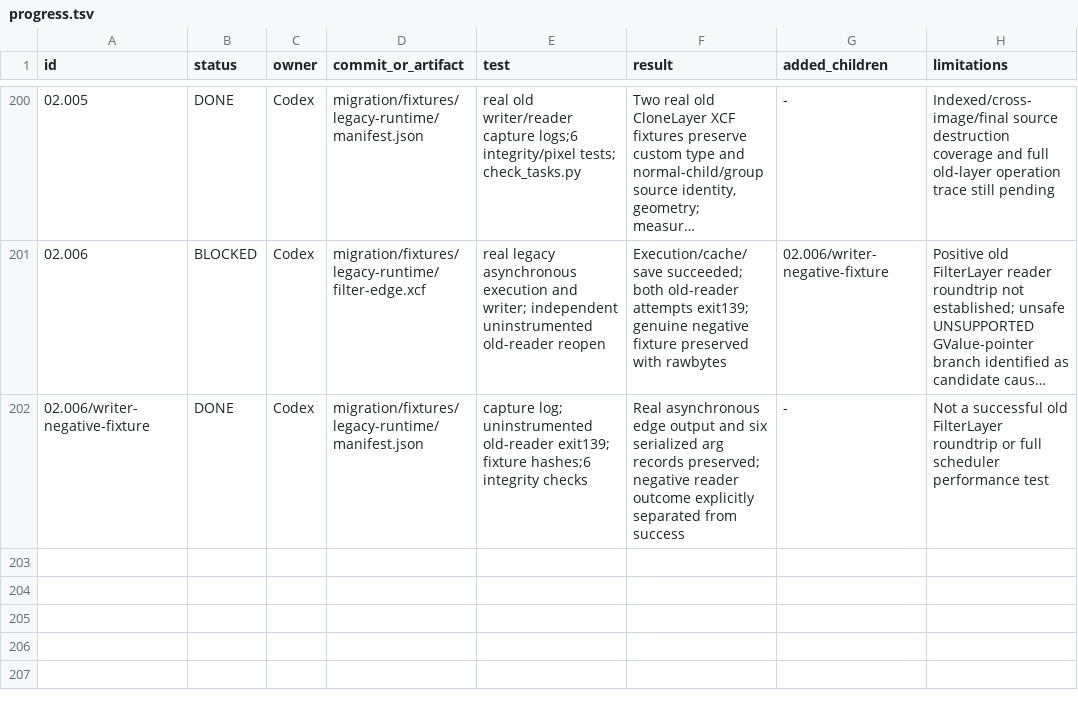
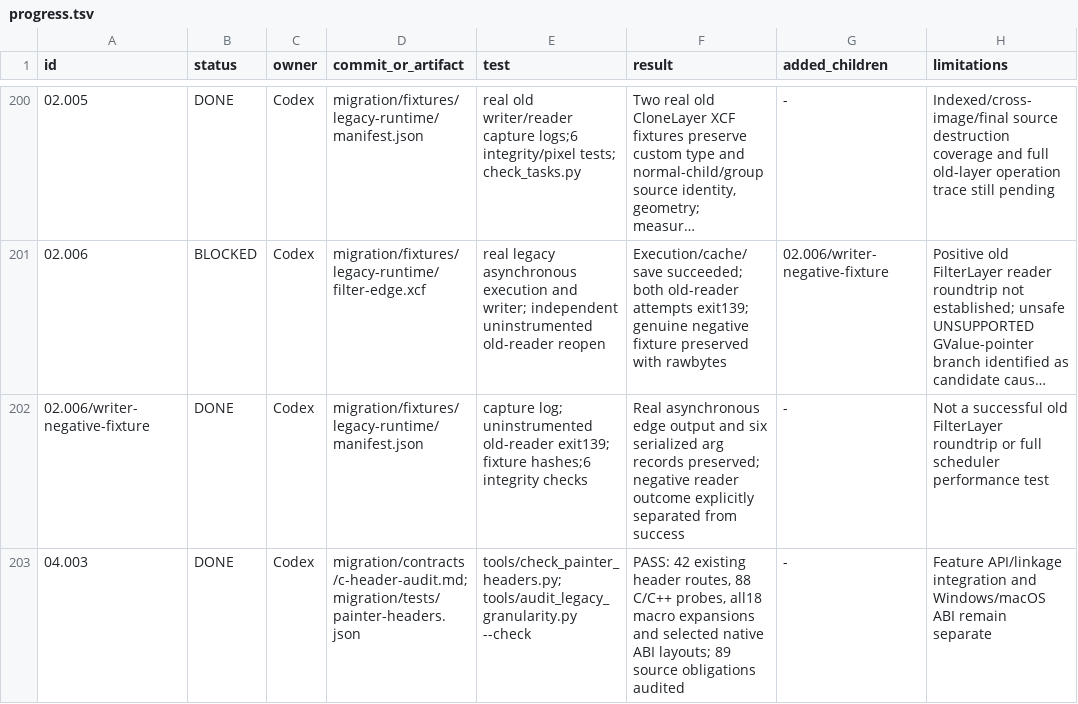
Before and after one commit to seagetch/gimp-painter, a TSV file: migration/progress.tsv, drawn as a sheet; only a part is shown, gaps mark what is left out; long unchanged cells end in …; the diff names each change by its address in the sheet, - before the commit and + after, or states it on an @@ line.

Commit message:
migration: audit C header readability and preserve mixed-language ABI

```diff
--- a/migration/progress.tsv
+++ b/migration/progress.tsv
+row 203: 04.003 | DONE | Codex | migration/contracts/c-header-audit.md; migration/tests/painter-headers.json | tools/check_painter_headers.py; tools/audit_legacy_granularity.py --check | PASS: 42 existing header routes, 88 C/C++ probes, all18 macro expansions and selected native ABI layouts; 89 source obligations audited | - | Feature API/linkage integration and Windows/macOS ABI remain separate
```
Also changed, not shown: 13 other files.
